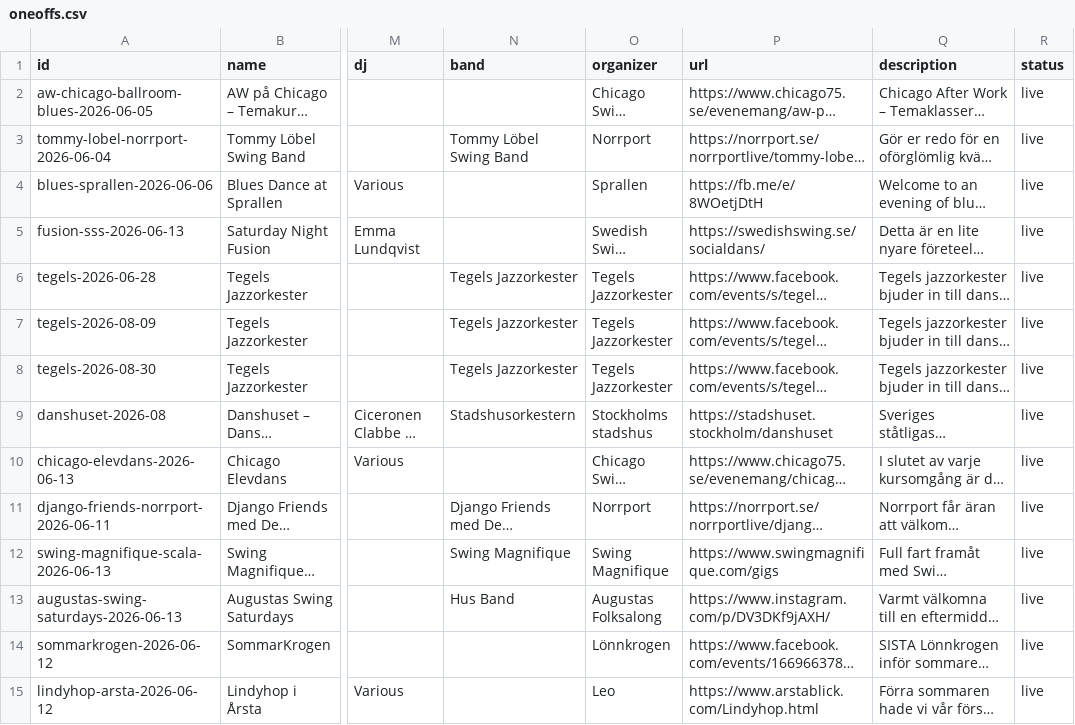
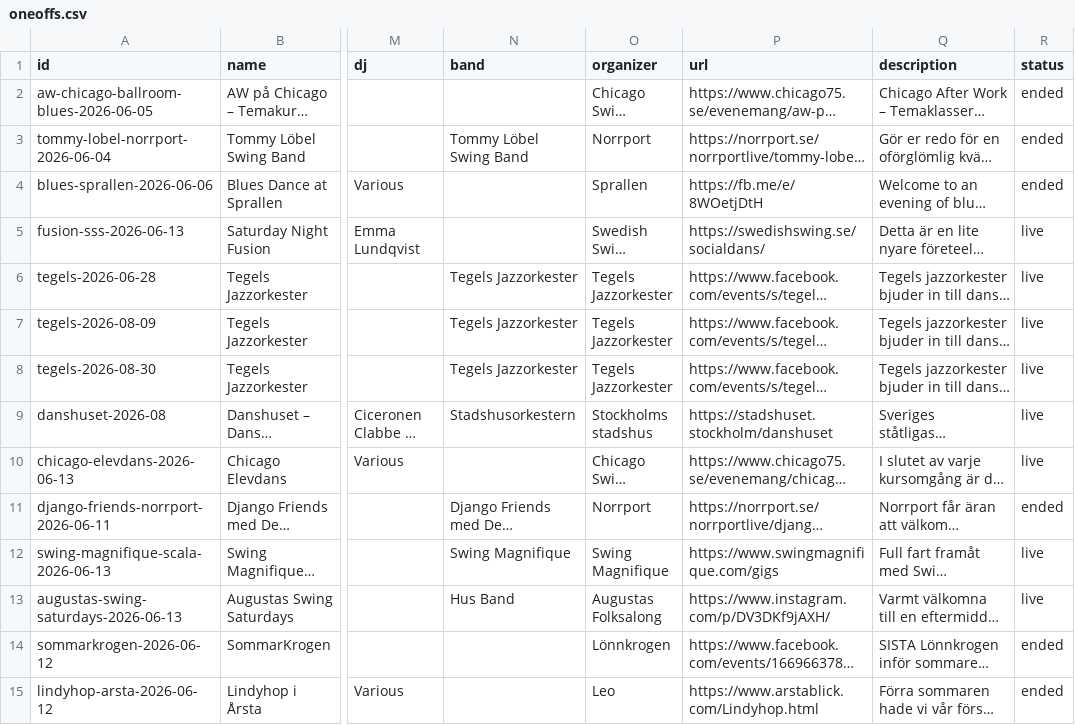
Before and after one commit to mikez/swsthlm, a CSV file: data/oneoffs.csv, drawn as a sheet; only a part is shown, gaps mark what is left out; long unchanged cells end in …; the diff names each change by its address in the sheet, - before the commit and + after, or states it on an @@ line.

```diff
--- a/data/oneoffs.csv
+++ b/data/oneoffs.csv
-R2:R4 (status): live
+R2:R4 (status): ended
-R11 (status): live
+R11 (status): ended
-R14:R15 (status): live
+R14:R15 (status): ended
```
Also changed, not shown: 12 other files.
